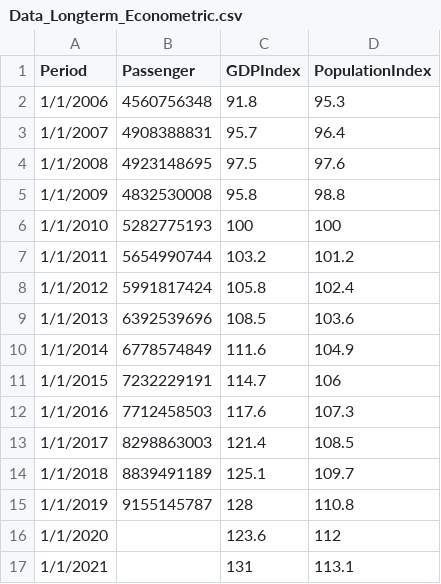
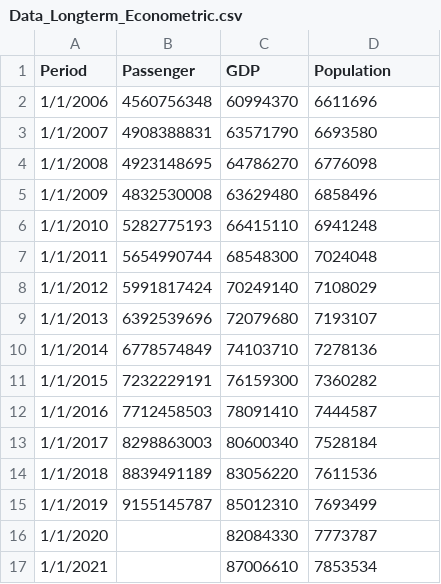
Before and after one commit to 91htjung/AirportBusinessAnalytics, a CSV file: Data_Longterm_Econometric.csv, drawn as a sheet; only a part is shown; the diff covers the shown part only.

Commit message:
Add files via upload

```diff
--- a/Data_Longterm_Econometric.csv
+++ b/Data_Longterm_Econometric.csv
@@ -1,17 +1,17 @@
-Period,Passenger,GDPIndex,PopulationIndex
-1/1/2006,4560756348,91.8,95.3
-1/1/2007,4908388831,95.7,96.4
-1/1/2008,4923148695,97.5,97.6
-1/1/2009,4832530008,95.8,98.8
-1/1/2010,5282775193,100,100
-1/1/2011,5654990744,103.2,101.2
-1/1/2012,5991817424,105.8,102.4
-1/1/2013,6392539696,108.5,103.6
-1/1/2014,6778574849,111.6,104.9
-1/1/2015,7232229191,114.7,106
-1/1/2016,7712458503,117.6,107.3
-1/1/2017,8298863003,121.4,108.5
-1/1/2018,8839491189,125.1,109.7
-1/1/2019,9155145787,128,110.8
-1/1/2020,,123.6,112
-1/1/2021,,131,113.1
+Period,Passenger,GDP,Population
+1/1/2006,4560756348,60994370,6611696
+1/1/2007,4908388831,63571790,6693580
+1/1/2008,4923148695,64786270,6776098
+1/1/2009,4832530008,63629480,6858496
+1/1/2010,5282775193,66415110,6941248
+1/1/2011,5654990744,68548300,7024048
+1/1/2012,5991817424,70249140,7108029
+1/1/2013,6392539696,72079680,7193107
+1/1/2014,6778574849,74103710,7278136
+1/1/2015,7232229191,76159300,7360282
+1/1/2016,7712458503,78091410,7444587
+1/1/2017,8298863003,80600340,7528184
+1/1/2018,8839491189,83056220,7611536
+1/1/2019,9155145787,85012310,7693499
+1/1/2020,,82084330,7773787
+1/1/2021,,87006610,7853534
```
Also changed, not shown: 24 edited cells elsewhere in this file.
